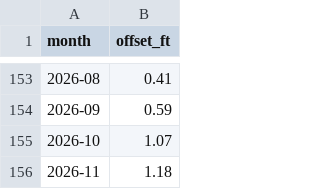
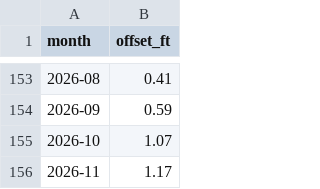
Before and after one commit to kevinkeet/frontpage, a CSV file: capitola/data/offset_monthly.csv, drawn as a sheet; only a part is shown, gaps mark what is left out.

```diff
--- a/capitola/data/offset_monthly.csv
+++ b/capitola/data/offset_monthly.csv
@@ -155,2 +155,2 @@ month,offset_ft
 2026-10,1.07
-2026-11,1.18
+2026-11,1.17
```
Also changed, not shown: capitola/data/creek_forecast.csv, capitola/data/forecast_daily.csv, 4 other files.
